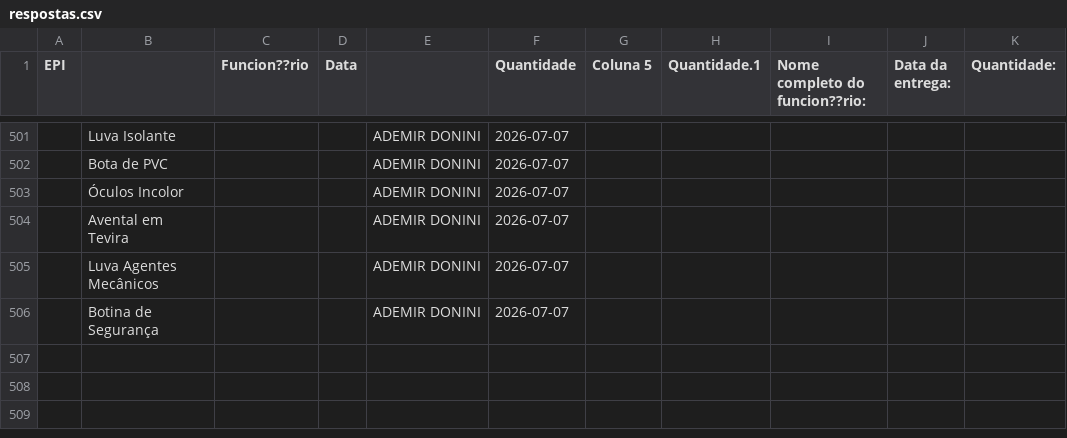
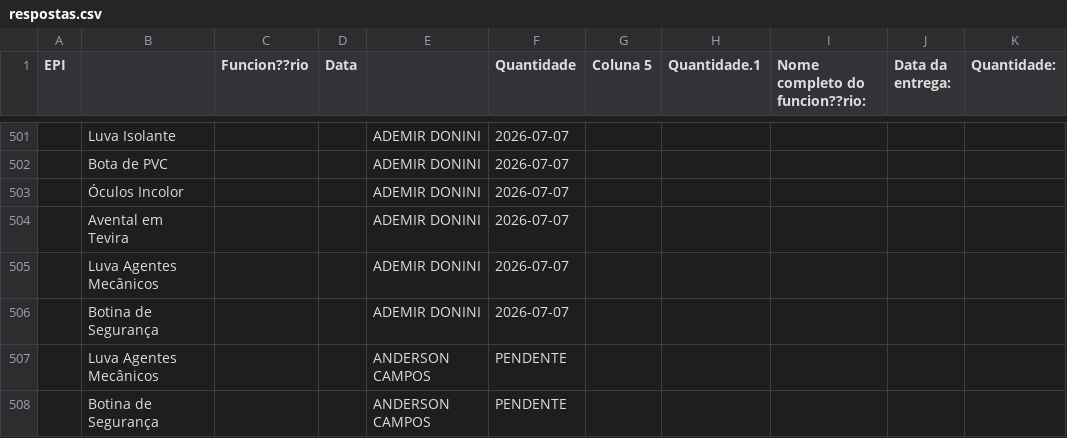
Before and after one commit to semasahst/sistema-epi, a CSV file: respostas.csv, drawn as a sheet; only a part is shown, gaps mark what is left out; the diff names each change by its address in the sheet, - before the commit and + after, or states it on an @@ line.

Commit message:
Atualização em lote: 2 registros

```diff
--- a/respostas.csv
+++ b/respostas.csv
+row 507:  | Luva Agentes Mecânicos |  |  | ANDERSON CAMPOS | PENDENTE
+row 508:  | Botina de Segurança |  |  | ANDERSON CAMPOS | PENDENTE
```
